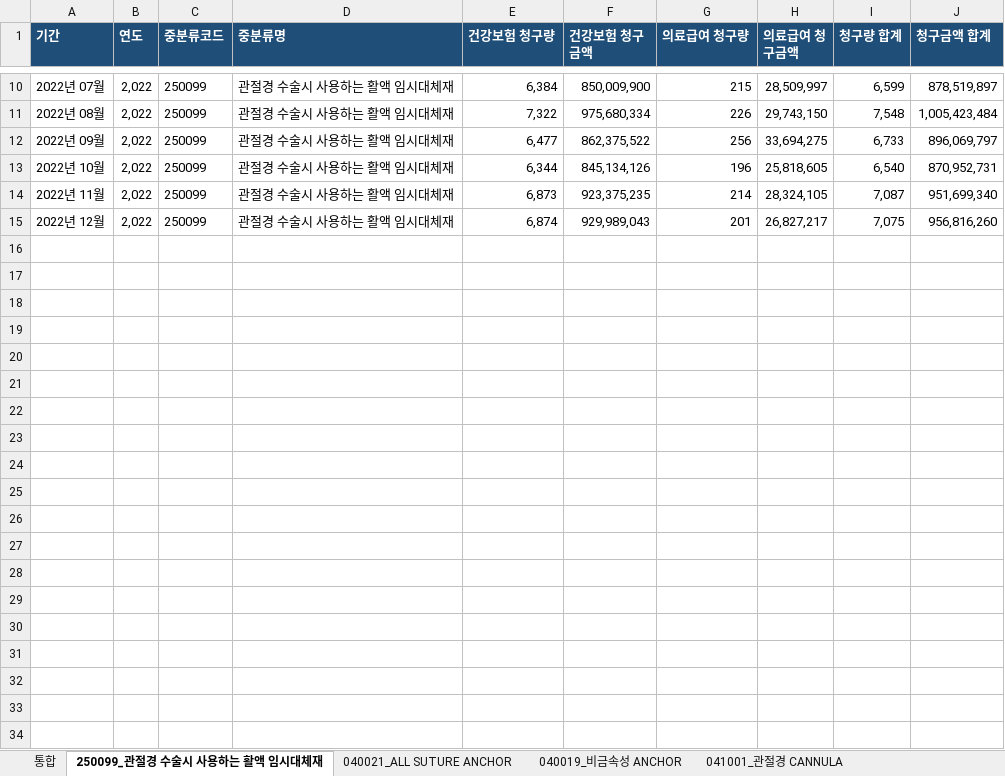
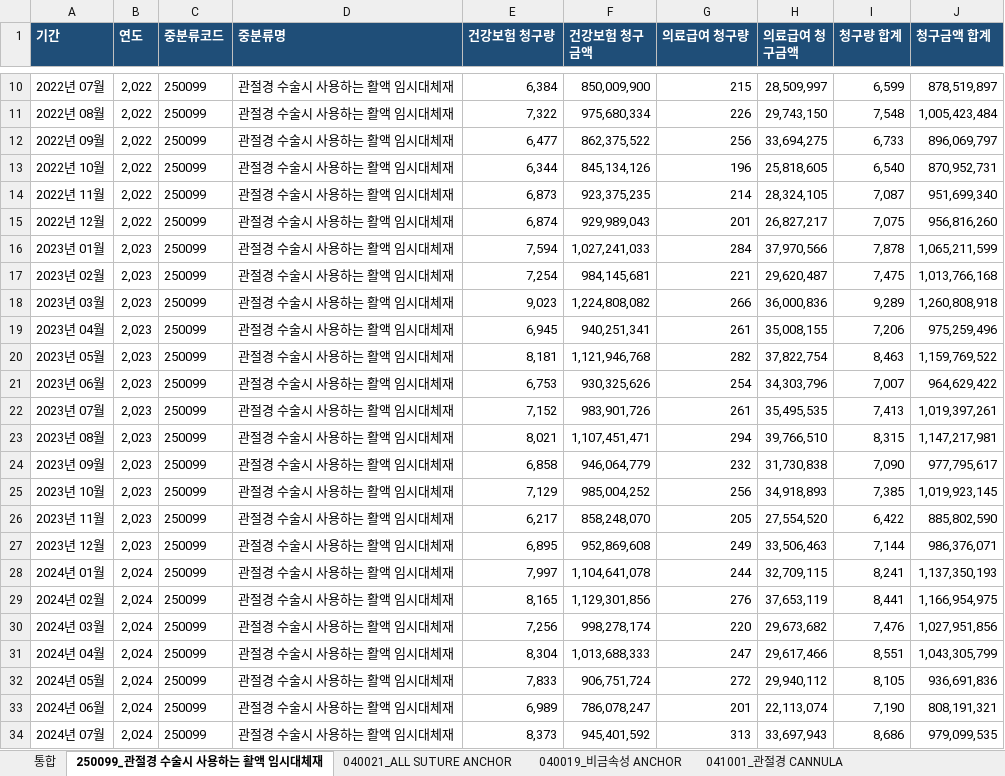
Before and after one commit to JasonSonKR/HIRA-update, an Excel workbook: hira_material_automation/output/master/hira_material_summary.xlsx, sheet 250099_관절경 수술시 사용하는 활액 임시대체재, drawn as a sheet; only a part is shown, gaps mark what is left out; values as stored, in another font and other column widths than the file's, no borders; the diff covers the shown part only; the diff names each change by its address in the sheet, - before the commit and + after, or states it on an @@ line.

```diff
--- a/hira_material_automation/output/master/hira_material_summary.xlsx (sheet 250099_관절경 수술시 사용하는 활액 임시대체재)
+++ b/hira_material_automation/output/master/hira_material_summary.xlsx (sheet 250099_관절경 수술시 사용하는 활액 임시대체재)
+row 16: 2023년 01월 | 2,023 | 250099 | 관절경 수술시 사용하는 활액 임시대체재 | 7,594 | 1,027,241,033 | 284 | 37,970,566 | 7,878 | 1,065,211,599
+row 17: 2023년 02월 | 2,023 | 250099 | 관절경 수술시 사용하는 활액 임시대체재 | 7,254 | 984,145,681 | 221 | 29,620,487 | 7,475 | 1,013,766,168
+row 18: 2023년 03월 | 2,023 | 250099 | 관절경 수술시 사용하는 활액 임시대체재 | 9,023 | 1,224,808,082 | 266 | 36,000,836 | 9,289 | 1,260,808,918
+row 19: 2023년 04월 | 2,023 | 250099 | 관절경 수술시 사용하는 활액 임시대체재 | 6,945 | 940,251,341 | 261 | 35,008,155 | 7,206 | 975,259,496
+row 20: 2023년 05월 | 2,023 | 250099 | 관절경 수술시 사용하는 활액 임시대체재 | 8,181 | 1,121,946,768 | 282 | 37,822,754 | 8,463 | 1,159,769,522
+row 21: 2023년 06월 | 2,023 | 250099 | 관절경 수술시 사용하는 활액 임시대체재 | 6,753 | 930,325,626 | 254 | 34,303,796 | 7,007 | 964,629,422
+row 22: 2023년 07월 | 2,023 | 250099 | 관절경 수술시 사용하는 활액 임시대체재 | 7,152 | 983,901,726 | 261 | 35,495,535 | 7,413 | 1,019,397,261
+row 23: 2023년 08월 | 2,023 | 250099 | 관절경 수술시 사용하는 활액 임시대체재 | 8,021 | 1,107,451,471 | 294 | 39,766,510 | 8,315 | 1,147,217,981
+row 24: 2023년 09월 | 2,023 | 250099 | 관절경 수술시 사용하는 활액 임시대체재 | 6,858 | 946,064,779 | 232 | 31,730,838 | 7,090 | 977,795,617
+row 25: 2023년 10월 | 2,023 | 250099 | 관절경 수술시 사용하는 활액 임시대체재 | 7,129 | 985,004,252 | 256 | 34,918,893 | 7,385 | 1,019,923,145
+row 26: 2023년 11월 | 2,023 | 250099 | 관절경 수술시 사용하는 활액 임시대체재 | 6,217 | 858,248,070 | 205 | 27,554,520 | 6,422 | 885,802,590
+row 27: 2023년 12월 | 2,023 | 250099 | 관절경 수술시 사용하는 활액 임시대체재 | 6,895 | 952,869,608 | 249 | 33,506,463 | 7,144 | 986,376,071
+row 28: 2024년 01월 | 2,024 | 250099 | 관절경 수술시 사용하는 활액 임시대체재 | 7,997 | 1,104,641,078 | 244 | 32,709,115 | 8,241 | 1,137,350,193
+row 29: 2024년 02월 | 2,024 | 250099 | 관절경 수술시 사용하는 활액 임시대체재 | 8,165 | 1,129,301,856 | 276 | 37,653,119 | 8,441 | 1,166,954,975
+row 30: 2024년 03월 | 2,024 | 250099 | 관절경 수술시 사용하는 활액 임시대체재 | 7,256 | 998,278,174 | 220 | 29,673,682 | 7,476 | 1,027,951,856
+row 31: 2024년 04월 | 2,024 | 250099 | 관절경 수술시 사용하는 활액 임시대체재 | 8,304 | 1,013,688,333 | 247 | 29,617,466 | 8,551 | 1,043,305,799
+row 32: 2024년 05월 | 2,024 | 250099 | 관절경 수술시 사용하는 활액 임시대체재 | 7,833 | 906,751,724 | 272 | 29,940,112 | 8,105 | 936,691,836
+row 33: 2024년 06월 | 2,024 | 250099 | 관절경 수술시 사용하는 활액 임시대체재 | 6,989 | 786,078,247 | 201 | 22,113,074 | 7,190 | 808,191,321
+row 34: 2024년 07월 | 2,024 | 250099 | 관절경 수술시 사용하는 활액 임시대체재 | 8,373 | 945,401,592 | 313 | 33,697,943 | 8,686 | 979,099,535
```
Also changed, not shown: 17 added rows elsewhere in this sheet, sheet 통합, sheet 040021_ALL SUTURE ANCHOR, sheet 041001_관절경 CANNULA, sheet 040019_비금속성 ANCHOR, sheet 900129_척추경막외 유착방지제, sheet 040028_1회용 관절 봉합용 NEEDLE(분리형), 2 more sheets, 26 other files.
